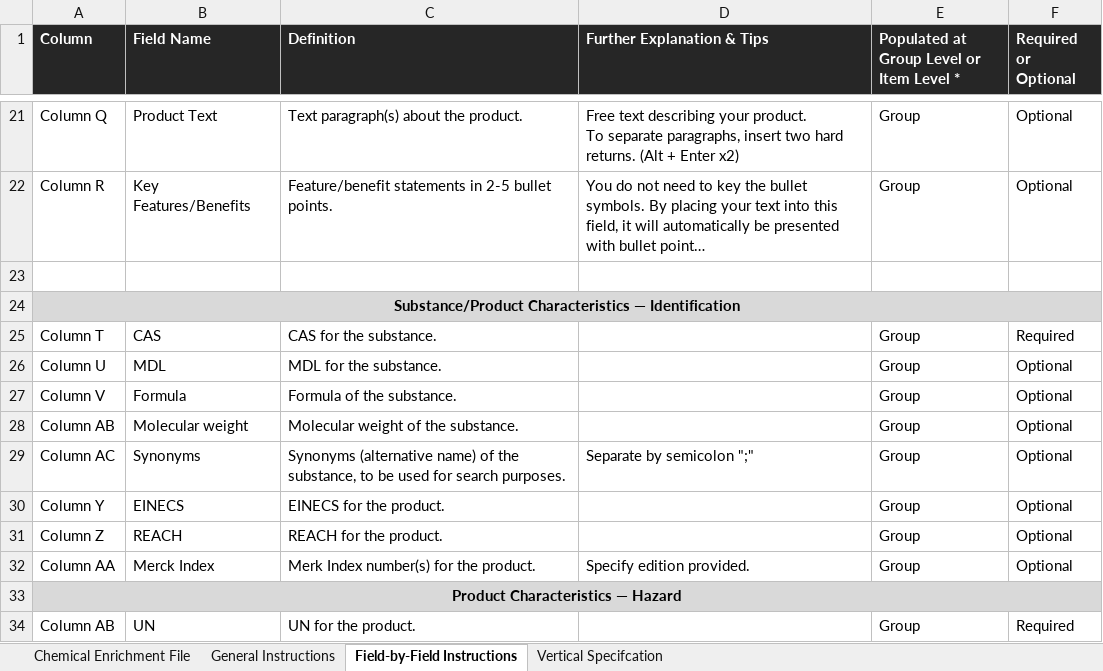
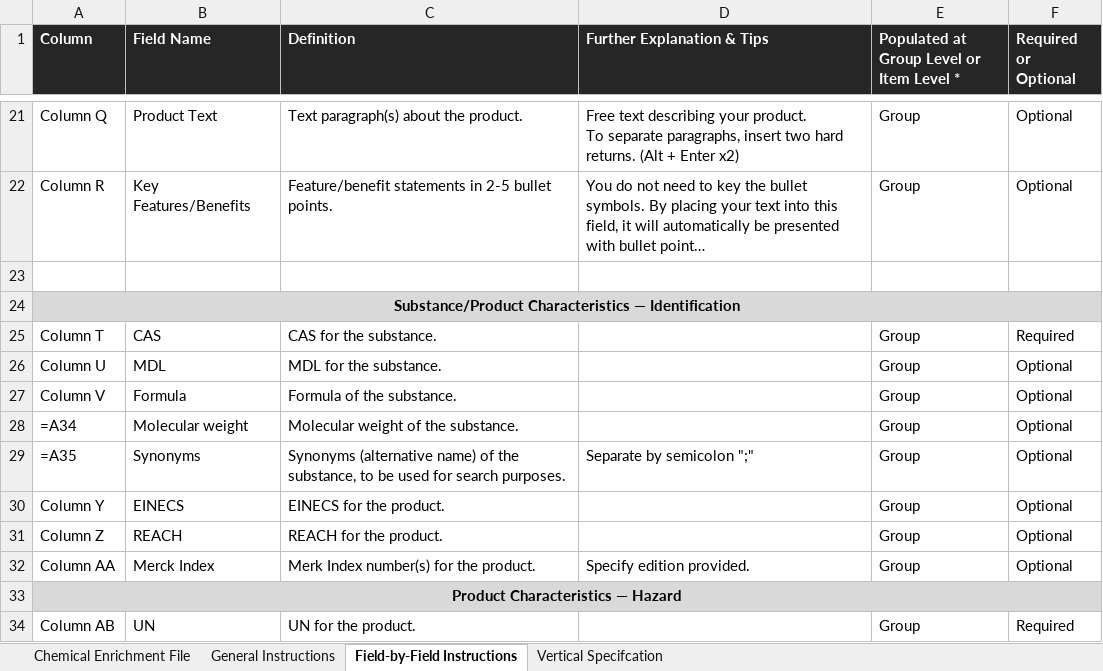
Before and after one commit to CarthagoDelendaEst58/Autofill, an Excel workbook: outputs/enrichment_outputs/vwr_enrichment_chemicals_output.xlsx, sheet Field-by-Field Instructions, drawn as a sheet; only a part is shown, gaps mark what is left out; long unchanged cells end in …; values as stored, in another font and other column widths than the file's, no borders; formulas without a stored value are shown as written; the diff names each change by its address in the sheet, - before the commit and + after, or states it on an @@ line.

```diff
--- a/outputs/enrichment_outputs/vwr_enrichment_chemicals_output.xlsx (sheet Field-by-Field Instructions)
+++ b/outputs/enrichment_outputs/vwr_enrichment_chemicals_output.xlsx (sheet Field-by-Field Instructions)
-A28 (Column): Column AB
+A28 (Column): =A34
-A29 (Column): Column AC
+A29 (Column): =A35
```
Also changed, not shown: sheet Chemical Enrichment File, input_sheets/VWR testing.xlsx, outputs/enrichment_outputs/vwr_enrichment_antibody_output.xlsx, 8 other files.
